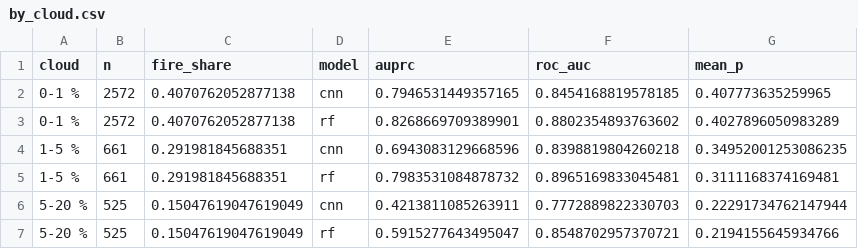
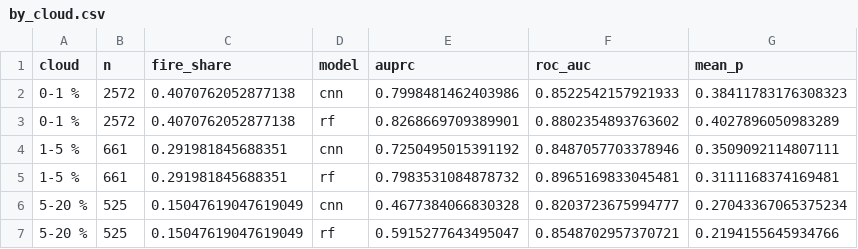
Before and after one commit to cgonzalezieu2025-lab/forest-fire-risk, a CSV file: reports/cnn/by_cloud.csv, drawn as a sheet.

```diff
--- a/reports/cnn/by_cloud.csv
+++ b/reports/cnn/by_cloud.csv
@@ -1,7 +1,7 @@
 cloud,n,fire_share,model,auprc,roc_auc,mean_p
-0-1 %,2572,0.4070762052877138,cnn,0.7946531449357165,0.8454168819578185,0.407773635259965
+0-1 %,2572,0.4070762052877138,cnn,0.7998481462403986,0.8522542157921933,0.38411783176308323
 0-1 %,2572,0.4070762052877138,rf,0.8268669709389901,0.8802354893763602,0.4027896050983289
-1-5 %,661,0.291981845688351,cnn,0.6943083129668596,0.8398819804260218,0.34952001253086235
+1-5 %,661,0.291981845688351,cnn,0.7250495015391192,0.8487057703378946,0.3509092114807111
 1-5 %,661,0.291981845688351,rf,0.7983531084878732,0.8965169833045481,0.3111168374169481
-5-20 %,525,0.15047619047619049,cnn,0.4213811085263911,0.7772889822330703,0.22291734762147944
+5-20 %,525,0.15047619047619049,cnn,0.4677384066830328,0.8203723675994777,0.27043367065375234
 5-20 %,525,0.15047619047619049,rf,0.5915277643495047,0.8548702957370721,0.2194155645934766
```
Also changed, not shown: reports/cnn/history.csv, reports/cnn/metrics.csv, 9 other files.
